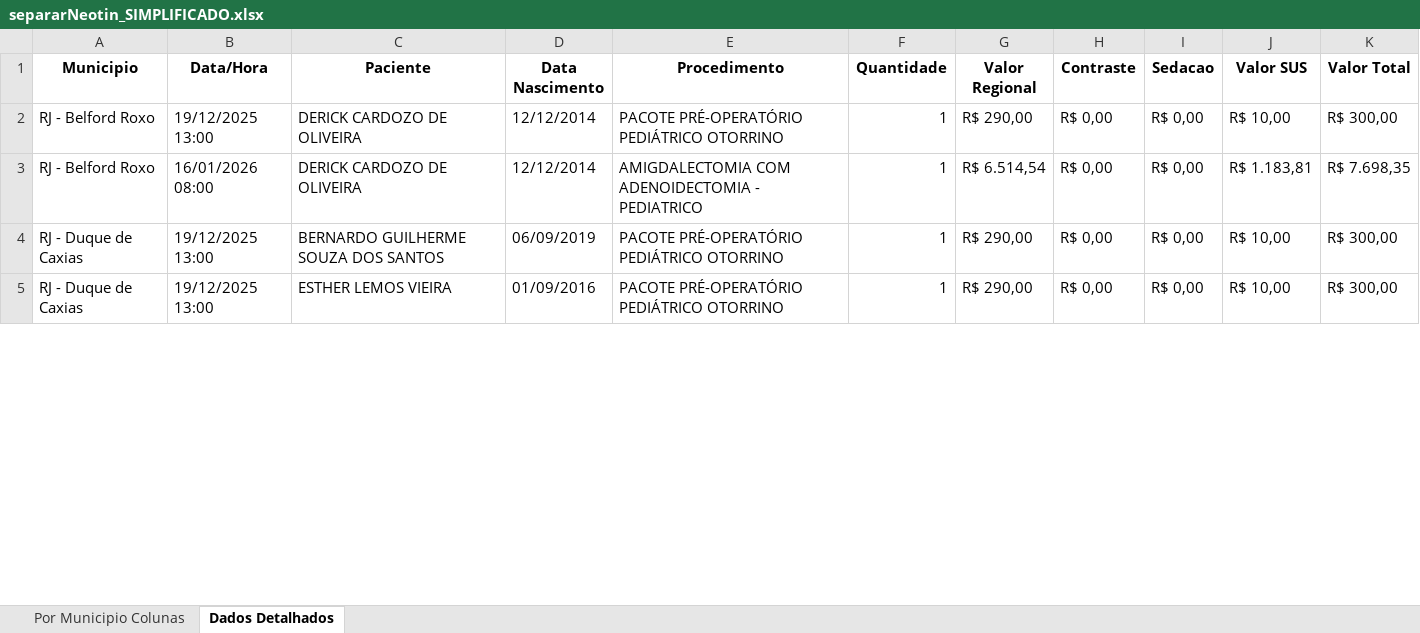
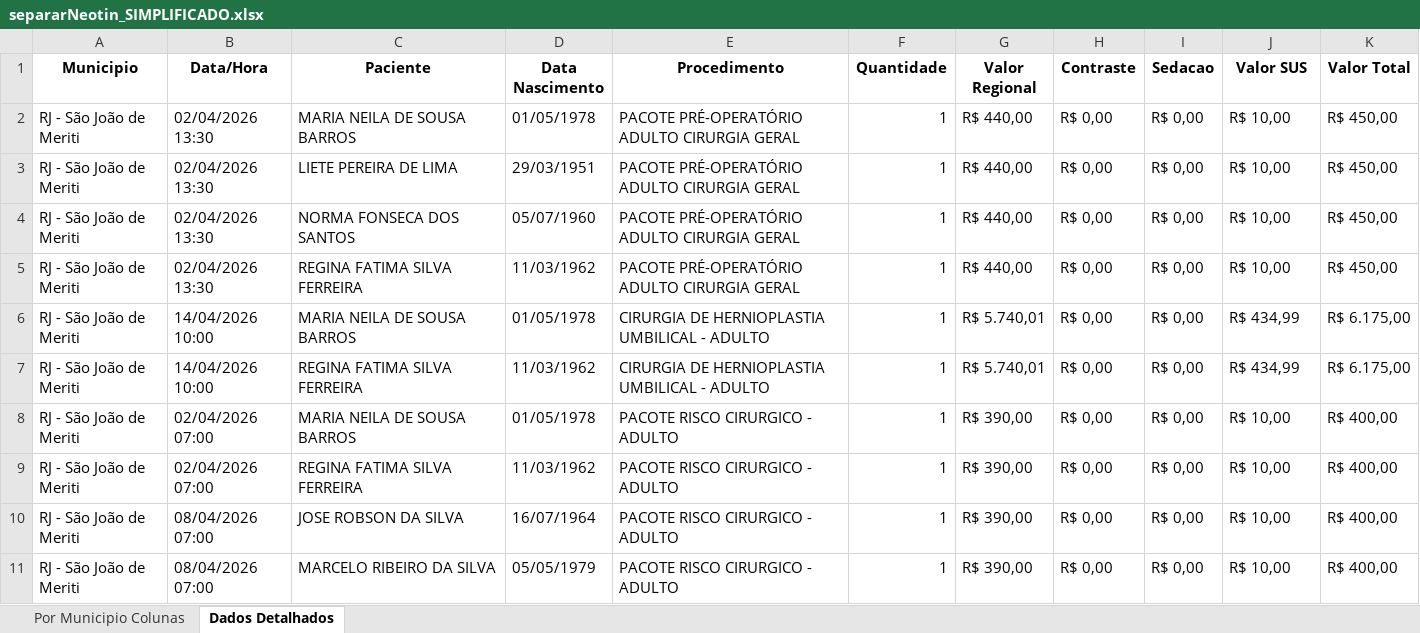
Before and after one commit to Davi-html/analise-opera-facil, an Excel workbook: relatorios_simplificados/separarNeotin_SIMPLIFICADO.xlsx, sheet Dados Detalhados, drawn as a sheet; only a part is shown; values as stored, in another font and other column widths than the file's, no borders; addresses are those after the commit; the diff covers the shown part only; the diff names each change by its address in the sheet, - before the commit and + after, or states it on an @@ line.

```diff
--- a/relatorios_simplificados/separarNeotin_SIMPLIFICADO.xlsx (sheet Dados Detalhados)
+++ b/relatorios_simplificados/separarNeotin_SIMPLIFICADO.xlsx (sheet Dados Detalhados)
+row 2: RJ - São João de Meriti | 02/04/2026 13:30 | MARIA NEILA DE SOUSA BARROS | 01/05/1978 | PACOTE PRÉ-OPERATÓRIO ADULTO CIRURGIA GERAL | 1 | R$ 440,00 | R$ 0,00 | R$ 0,00 | R$ 10,00 | R$ 450,00
+row 3: RJ - São João de Meriti | 02/04/2026 13:30 | LIETE PEREIRA DE LIMA | 29/03/1951 | PACOTE PRÉ-OPERATÓRIO ADULTO CIRURGIA GERAL | 1 | R$ 440,00 | R$ 0,00 | R$ 0,00 | R$ 10,00 | R$ 450,00
+row 4: RJ - São João de Meriti | 02/04/2026 13:30 | NORMA FONSECA DOS SANTOS | 05/07/1960 | PACOTE PRÉ-OPERATÓRIO ADULTO CIRURGIA GERAL | 1 | R$ 440,00 | R$ 0,00 | R$ 0,00 | R$ 10,00 | R$ 450,00
-A5 (Municipio): RJ - Belford Roxo
+A5 (Municipio): RJ - São João de Meriti
-B5 (Data/Hora): 19/12/2025 13:00
+B5 (Data/Hora): 02/04/2026 13:30
-C5 (Paciente): DERICK CARDOZO DE OLIVEIRA
+C5 (Paciente): REGINA FATIMA SILVA FERREIRA
-D5 (Data Nascimento): 12/12/2014
+D5 (Data Nascimento): 11/03/1962
-E5 (Procedimento): PACOTE PRÉ-OPERATÓRIO PEDIÁTRICO OTORRINO
+E5 (Procedimento): PACOTE PRÉ-OPERATÓRIO ADULTO CIRURGIA GERAL
-G5 (Valor Regional): R$ 290,00
+G5 (Valor Regional): R$ 440,00
-K5 (Valor Total): R$ 300,00
+K5 (Valor Total): R$ 450,00
+row 6: RJ - São João de Meriti | 14/04/2026 10:00 | MARIA NEILA DE SOUSA BARROS | 01/05/1978 | CIRURGIA DE HERNIOPLASTIA UMBILICAL - ADULTO | 1 | R$ 5.740,01 | R$ 0,00 | R$ 0,00 | R$ 434,99 | R$ 6.175,00
-A7 (Municipio): RJ - Belford Roxo
+A7 (Municipio): RJ - São João de Meriti
-B7 (Data/Hora): 16/01/2026 08:00
+B7 (Data/Hora): 14/04/2026 10:00
-C7 (Paciente): DERICK CARDOZO DE OLIVEIRA
+C7 (Paciente): REGINA FATIMA SILVA FERREIRA
-D7 (Data Nascimento): 12/12/2014
+D7 (Data Nascimento): 11/03/1962
-E7 (Procedimento): AMIGDALECTOMIA COM ADENOIDECTOMIA - PEDIATRICO
+E7 (Procedimento): CIRURGIA DE HERNIOPLASTIA UMBILICAL - ADULTO
-G7 (Valor Regional): R$ 6.514,54
+G7 (Valor Regional): R$ 5.740,01
-J7 (Valor SUS): R$ 1.183,81
+J7 (Valor SUS): R$ 434,99
-K7 (Valor Total): R$ 7.698,35
+K7 (Valor Total): R$ 6.175,00
-A8:A9 (Municipio): RJ - Duque de Caxias
+A8:A9 (Municipio): RJ - São João de Meriti
-B8:B9 (Data/Hora): 19/12/2025 13:00
+B8:B9 (Data/Hora): 02/04/2026 07:00
-C8 (Paciente): BERNARDO GUILHERME SOUZA DOS SANTOS
+C8 (Paciente): MARIA NEILA DE SOUSA BARROS
-D8 (Data Nascimento): 06/09/2019
+D8 (Data Nascimento): 01/05/1978
-E8:E9 (Procedimento): PACOTE PRÉ-OPERATÓRIO PEDIÁTRICO OTORRINO
+E8:E9 (Procedimento): PACOTE RISCO CIRURGICO - ADULTO
-G8:G9 (Valor Regional): R$ 290,00
+G8:G9 (Valor Regional): R$ 390,00
-K8:K9 (Valor Total): R$ 300,00
+K8:K9 (Valor Total): R$ 400,00
-C9 (Paciente): ESTHER LEMOS VIEIRA
+C9 (Paciente): REGINA FATIMA SILVA FERREIRA
-D9 (Data Nascimento): 01/09/2016
+D9 (Data Nascimento): 11/03/1962
+row 10: RJ - São João de Meriti | 08/04/2026 07:00 | JOSE ROBSON DA SILVA | 16/07/1964 | PACOTE RISCO CIRURGICO - ADULTO | 1 | R$ 390,00 | R$ 0,00 | R$ 0,00 | R$ 10,00 | R$ 400,00
+row 11: RJ - São João de Meriti | 08/04/2026 07:00 | MARCELO RIBEIRO DA SILVA | 05/05/1979 | PACOTE RISCO CIRURGICO - ADULTO | 1 | R$ 390,00 | R$ 0,00 | R$ 0,00 | R$ 10,00 | R$ 400,00
```
Also changed, not shown: 34 added rows, 12 removed rows and 187 edited cells elsewhere in this sheet, sheet Por Municipio Colunas, Prestador/neotin/resultado/relatorio_neotin_APENAS_VALORES.xlsx, analise_financeiro/Neotin/apresentação-Neotin.xlsx, 31 other files.
